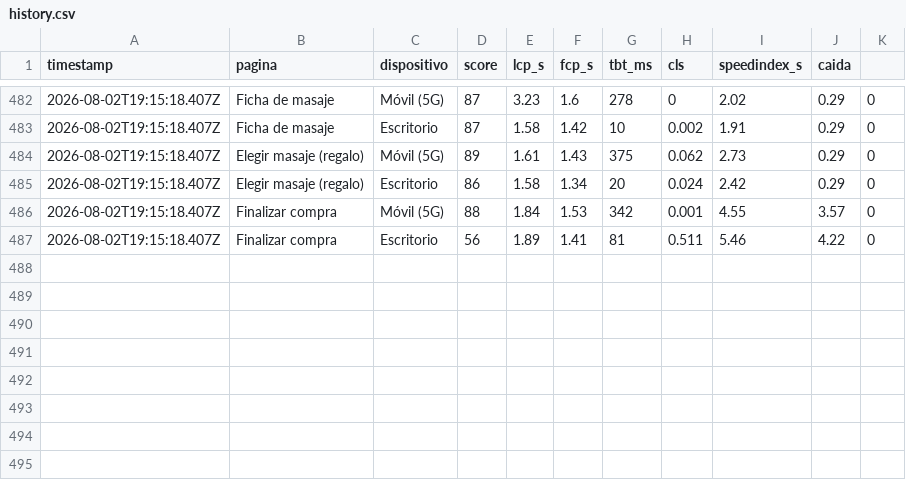
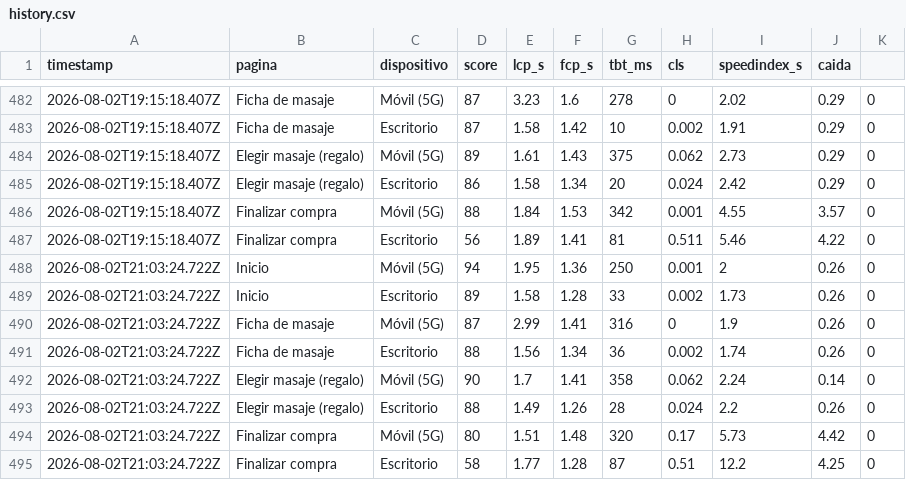
Before and after one commit to alejandro854/thaispamassage-monitor, a CSV file: data/history.csv, drawn as a sheet; only a part is shown, gaps mark what is left out; the diff names each change by its address in the sheet, - before the commit and + after, or states it on an @@ line.

```diff
--- a/data/history.csv
+++ b/data/history.csv
+row 488: 2026-08-02T21:03:24.722Z | Inicio | Móvil (5G) | 94 | 1.95 | 1.36 | 250 | 0.001 | 2 | 0.26 | 0
+row 489: 2026-08-02T21:03:24.722Z | Inicio | Escritorio | 89 | 1.58 | 1.28 | 33 | 0.002 | 1.73 | 0.26 | 0
+row 490: 2026-08-02T21:03:24.722Z | Ficha de masaje | Móvil (5G) | 87 | 2.99 | 1.41 | 316 | 0 | 1.9 | 0.26 | 0
+row 491: 2026-08-02T21:03:24.722Z | Ficha de masaje | Escritorio | 88 | 1.56 | 1.34 | 36 | 0.002 | 1.74 | 0.26 | 0
+row 492: 2026-08-02T21:03:24.722Z | Elegir masaje (regalo) | Móvil (5G) | 90 | 1.7 | 1.41 | 358 | 0.062 | 2.24 | 0.14 | 0
+row 493: 2026-08-02T21:03:24.722Z | Elegir masaje (regalo) | Escritorio | 88 | 1.49 | 1.26 | 28 | 0.024 | 2.2 | 0.26 | 0
+row 494: 2026-08-02T21:03:24.722Z | Finalizar compra | Móvil (5G) | 80 | 1.51 | 1.48 | 320 | 0.17 | 5.73 | 4.42 | 0
+row 495: 2026-08-02T21:03:24.722Z | Finalizar compra | Escritorio | 58 | 1.77 | 1.28 | 87 | 0.51 | 12.2 | 4.25 | 0
```
Also changed, not shown: 2 other files.
